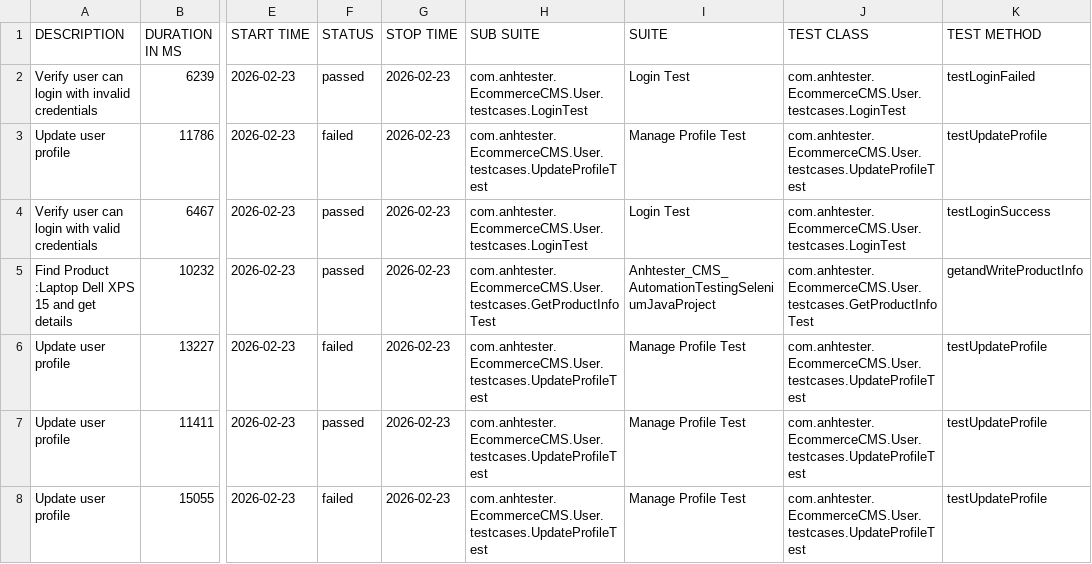
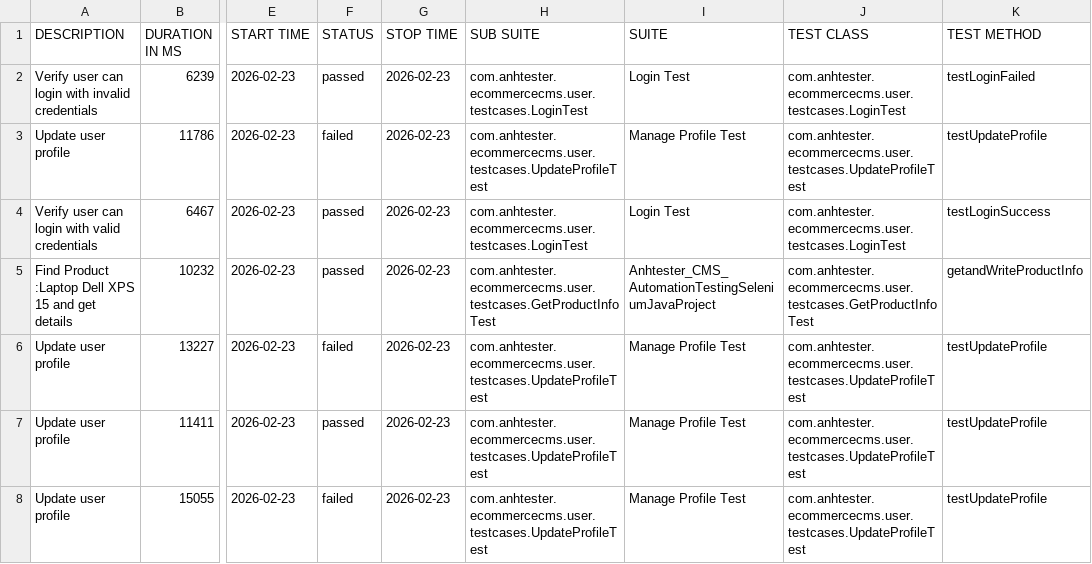
Before and after one commit to phuchoa1510/Anhtester_CMS_AutomationTestingSeleniumJavaProject, a CSV file: allure-report/data/suites.csv, drawn as a sheet; only a part is shown, gaps mark what is left out; the diff names each change by its address in the sheet, - before the commit and + after, or states it on an @@ line.

```diff
--- a/allure-report/data/suites.csv
+++ b/allure-report/data/suites.csv
-H2 (SUB SUITE): com.anhtester.EcommerceCMS.User.testcases.LoginTest
+H2 (SUB SUITE): com.anhtester.ecommercecms.user.testcases.LoginTest
-J2 (TEST CLASS): com.anhtester.EcommerceCMS.User.testcases.LoginTest
+J2 (TEST CLASS): com.anhtester.ecommercecms.user.testcases.LoginTest
-H3 (SUB SUITE): com.anhtester.EcommerceCMS.User.testcases.UpdateProfileTest
+H3 (SUB SUITE): com.anhtester.ecommercecms.user.testcases.UpdateProfileTest
-J3 (TEST CLASS): com.anhtester.EcommerceCMS.User.testcases.UpdateProfileTest
+J3 (TEST CLASS): com.anhtester.ecommercecms.user.testcases.UpdateProfileTest
-H4 (SUB SUITE): com.anhtester.EcommerceCMS.User.testcases.LoginTest
+H4 (SUB SUITE): com.anhtester.ecommercecms.user.testcases.LoginTest
-J4 (TEST CLASS): com.anhtester.EcommerceCMS.User.testcases.LoginTest
+J4 (TEST CLASS): com.anhtester.ecommercecms.user.testcases.LoginTest
-H5 (SUB SUITE): com.anhtester.EcommerceCMS.User.testcases.GetProductInfoTest
+H5 (SUB SUITE): com.anhtester.ecommercecms.user.testcases.GetProductInfoTest
-J5 (TEST CLASS): com.anhtester.EcommerceCMS.User.testcases.GetProductInfoTest
+J5 (TEST CLASS): com.anhtester.ecommercecms.user.testcases.GetProductInfoTest
-H6:H8 (SUB SUITE): com.anhtester.EcommerceCMS.User.testcases.UpdateProfileTest
+H6:H8 (SUB SUITE): com.anhtester.ecommercecms.user.testcases.UpdateProfileTest
-J6:J8 (TEST CLASS): com.anhtester.EcommerceCMS.User.testcases.UpdateProfileTest
+J6:J8 (TEST CLASS): com.anhtester.ecommercecms.user.testcases.UpdateProfileTest
```
Also changed, not shown: 20 other files.
